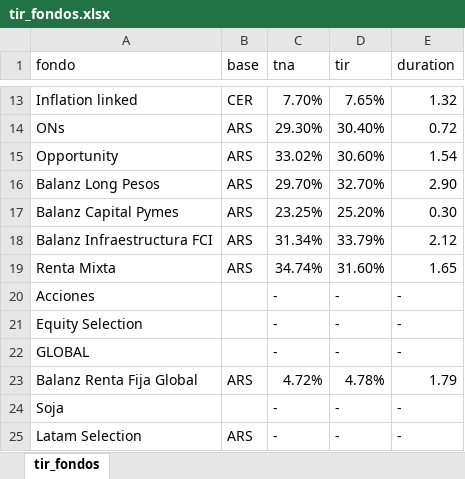
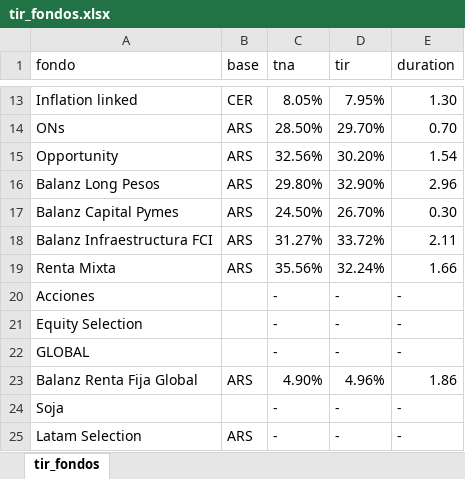
Before and after one commit to mfriedB/fondos, an Excel workbook: tir_fondos.xlsx, sheet tir_fondos, drawn as a sheet; only a part is shown, gaps mark what is left out; values as stored, in another font and other column widths than the file's, no borders; the diff covers the shown part only; the diff names each change by its address in the sheet, - before the commit and + after, or states it on an @@ line.

```diff
--- a/tir_fondos.xlsx (sheet tir_fondos)
+++ b/tir_fondos.xlsx (sheet tir_fondos)
-C13 (tna): 7.70%
+C13 (tna): 8.05%
-D13 (tir): 7.65%
+D13 (tir): 7.95%
-E13 (duration): 1.32
+E13 (duration): 1.30
-C14 (tna): 29.30%
+C14 (tna): 28.50%
-D14 (tir): 30.40%
+D14 (tir): 29.70%
-E14 (duration): 0.72
+E14 (duration): 0.70
-C15 (tna): 33.02%
+C15 (tna): 32.56%
-D15 (tir): 30.60%
+D15 (tir): 30.20%
-C16 (tna): 29.70%
+C16 (tna): 29.80%
-D16 (tir): 32.70%
+D16 (tir): 32.90%
-E16 (duration): 2.90
+E16 (duration): 2.96
-C17 (tna): 23.25%
+C17 (tna): 24.50%
-D17 (tir): 25.20%
+D17 (tir): 26.70%
-C18 (tna): 31.34%
+C18 (tna): 31.27%
-D18 (tir): 33.79%
+D18 (tir): 33.72%
-E18 (duration): 2.12
+E18 (duration): 2.11
-C19 (tna): 34.74%
+C19 (tna): 35.56%
-D19 (tir): 31.60%
+D19 (tir): 32.24%
-E19 (duration): 1.65
+E19 (duration): 1.66
-C23 (tna): 4.72%
+C23 (tna): 4.90%
-D23 (tir): 4.78%
+D23 (tir): 4.96%
-E23 (duration): 1.79
+E23 (duration): 1.86
```
Also changed, not shown: 31 edited cells elsewhere in this sheet.
